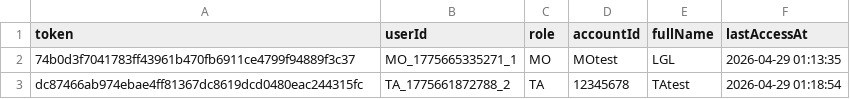
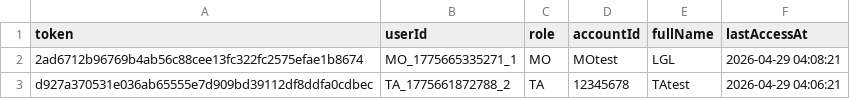
Before and after one commit to Gelinghan-bot/Software-Engineering_Group70, a CSV file: TA_Recruitment_software/data/sessions.csv, drawn as a sheet.

```diff
--- a/TA_Recruitment_software/data/sessions.csv
+++ b/TA_Recruitment_software/data/sessions.csv
@@ -1,3 +1,3 @@
 token,userId,role,accountId,fullName,lastAccessAt
-74b0d3f7041783ff43961b470fb6911ce4799f94889f3c37,MO_1775665335271_1,MO,MOtest,LGL,2026-04-29 01:13:35
-dc87466ab974ebae4ff81367dc8619dcd0480eac244315fc,TA_1775661872788_2,TA,12345678,TAtest,2026-04-29 01:18:54
+2ad6712b96769b4ab56c88cee13fc322fc2575efae1b8674,MO_1775665335271_1,MO,MOtest,LGL,2026-04-29 04:08:21
+d927a370531e036ab65555e7d909bd39112df8ddfa0cdbec,TA_1775661872788_2,TA,12345678,TAtest,2026-04-29 04:06:21
```
Also changed, not shown: 2 other files.
